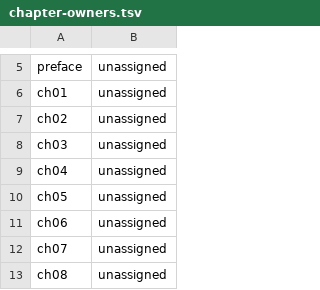
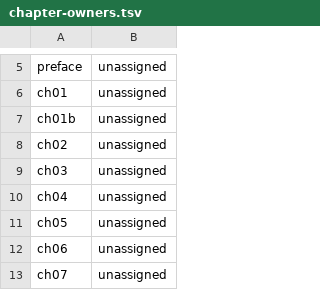
Before and after one commit to UCzhangxi/kintera, a TSV file: doc/tech-report/tools/chapter-owners.tsv, drawn as a sheet; only a part is shown, gaps mark what is left out; the shorter side is filled out with more unchanged rows.

Commit message:
tools: let the ratchet read split-chapter ids (01b -> ch01b); owner row for ch01b
STYLE 10.1 and book_chapters.py already allow a split chapter's letter; the
ratchet's chapter_of read 01b-parcel-model.qmd as its file name. The owner
row is 'unassigned' like the others. For the Editor's agreement.

```diff
--- a/doc/tech-report/tools/chapter-owners.tsv
+++ b/doc/tech-report/tools/chapter-owners.tsv
@@ -6,2 +6,3 @@ preface	unassigned
 ch01	unassigned
+ch01b	unassigned
 ch02	unassigned
```
Also changed, not shown: 1 other file.
